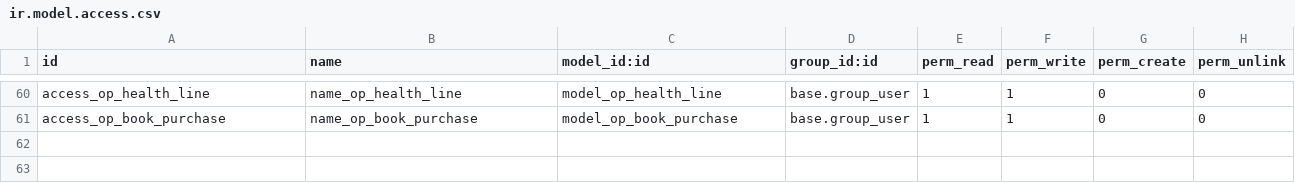
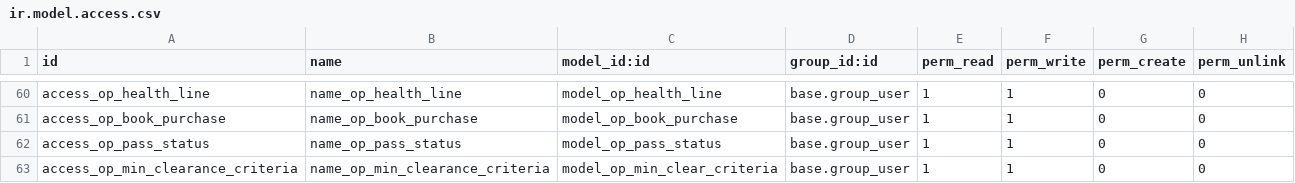
Before and after one commit to openeducat/openeducat_erp, a CSV file: security/ir.model.access.csv, drawn as a sheet; only a part is shown, gaps mark what is left out; the diff names each change by its address in the sheet, - before the commit and + after, or states it on an @@ line.

Commit message:
given access rights

```diff
--- a/security/ir.model.access.csv
+++ b/security/ir.model.access.csv
+row 62: access_op_pass_status | name_op_pass_status | model_op_pass_status | base.group_user | 1 | 1 | 0 | 0
+row 63: access_op_min_clearance_criteria | name_op_min_clearance_criteria | model_op_min_clear_criteria | base.group_user | 1 | 1 | 0 | 0
```
Also changed, not shown: demo/op.student.csv.
